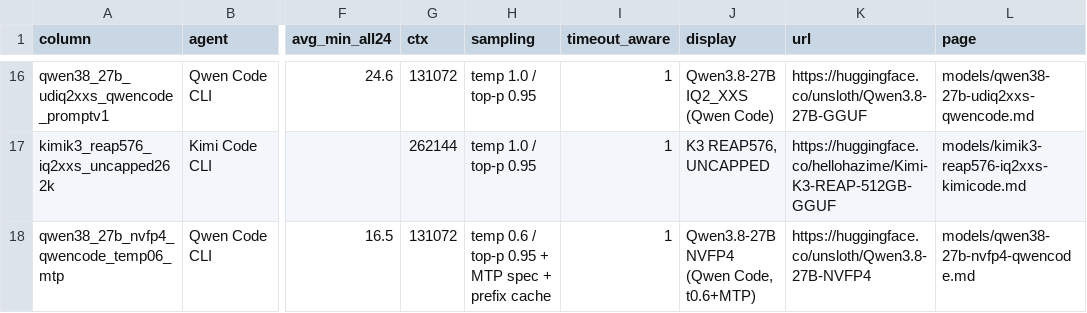
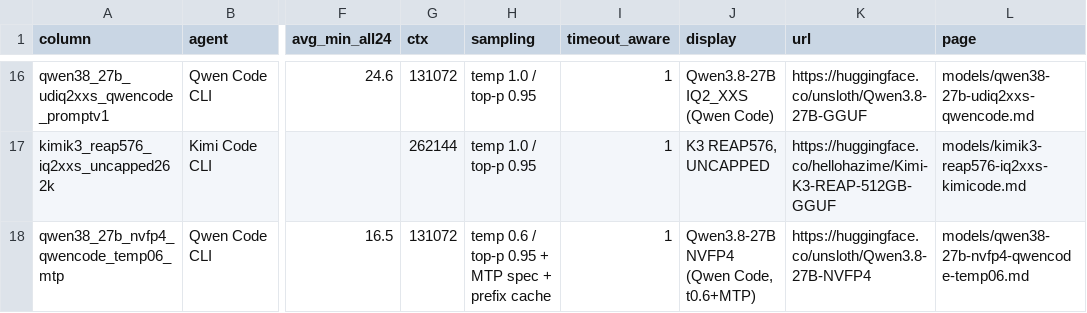
Before and after one commit to 01554/swelancer-local-subset-evals, a CSV file: results/columns.csv, drawn as a sheet; only a part is shown, gaps mark what is left out; the diff names each change by its address in the sheet, - before the commit and + after, or states it on an @@ line.

```diff
--- a/results/columns.csv
+++ b/results/columns.csv
-L18 (page): models/qwen38-27b-nvfp4-qwencode.md
+L18 (page): models/qwen38-27b-nvfp4-qwencode-temp06.md
```
Also changed, not shown: 2 other files.
